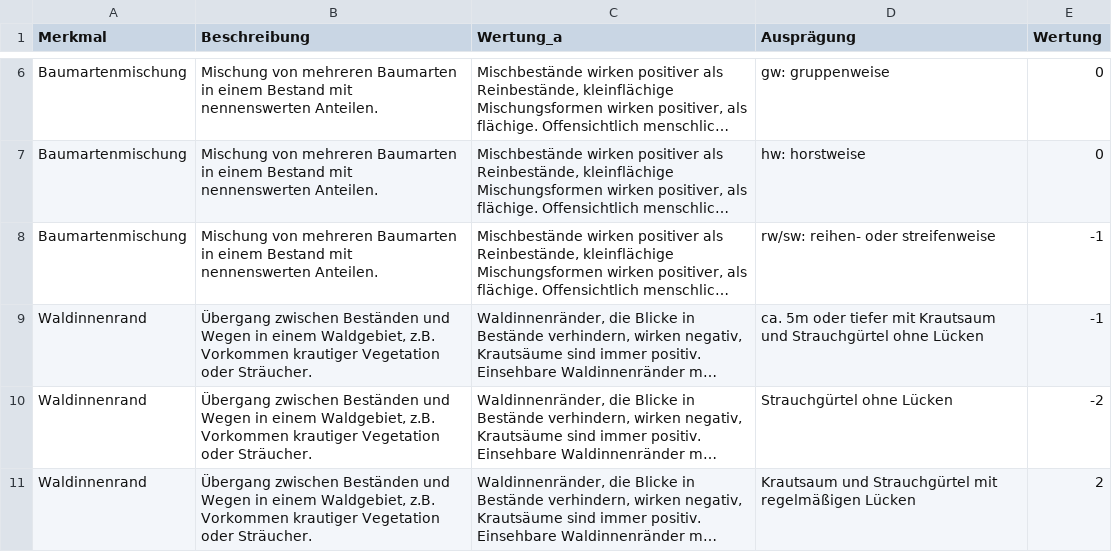
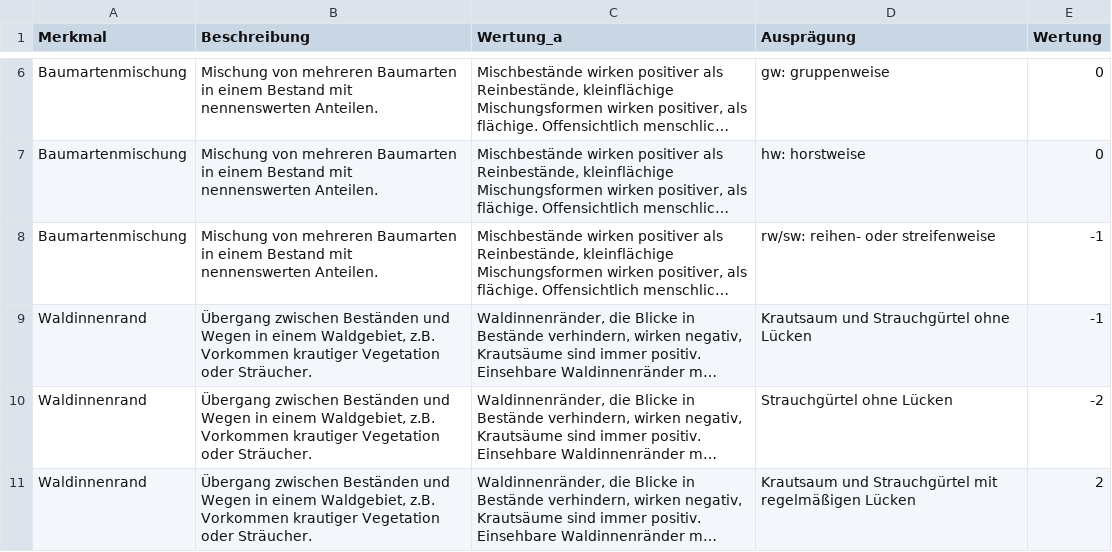
Before and after one commit to f2502/OESL_MV, a CSV file: erholung_fb.csv, drawn as a sheet; only a part is shown, gaps mark what is left out; long unchanged cells end in …; the diff names each change by its address in the sheet, - before the commit and + after, or states it on an @@ line.

Commit message:
yxc

```diff
--- a/erholung_fb.csv
+++ b/erholung_fb.csv
-D9 (Ausprägung): ca. 5m oder tiefer mit Krautsaum und…
+D9 (Ausprägung): Krautsaum und…
```
